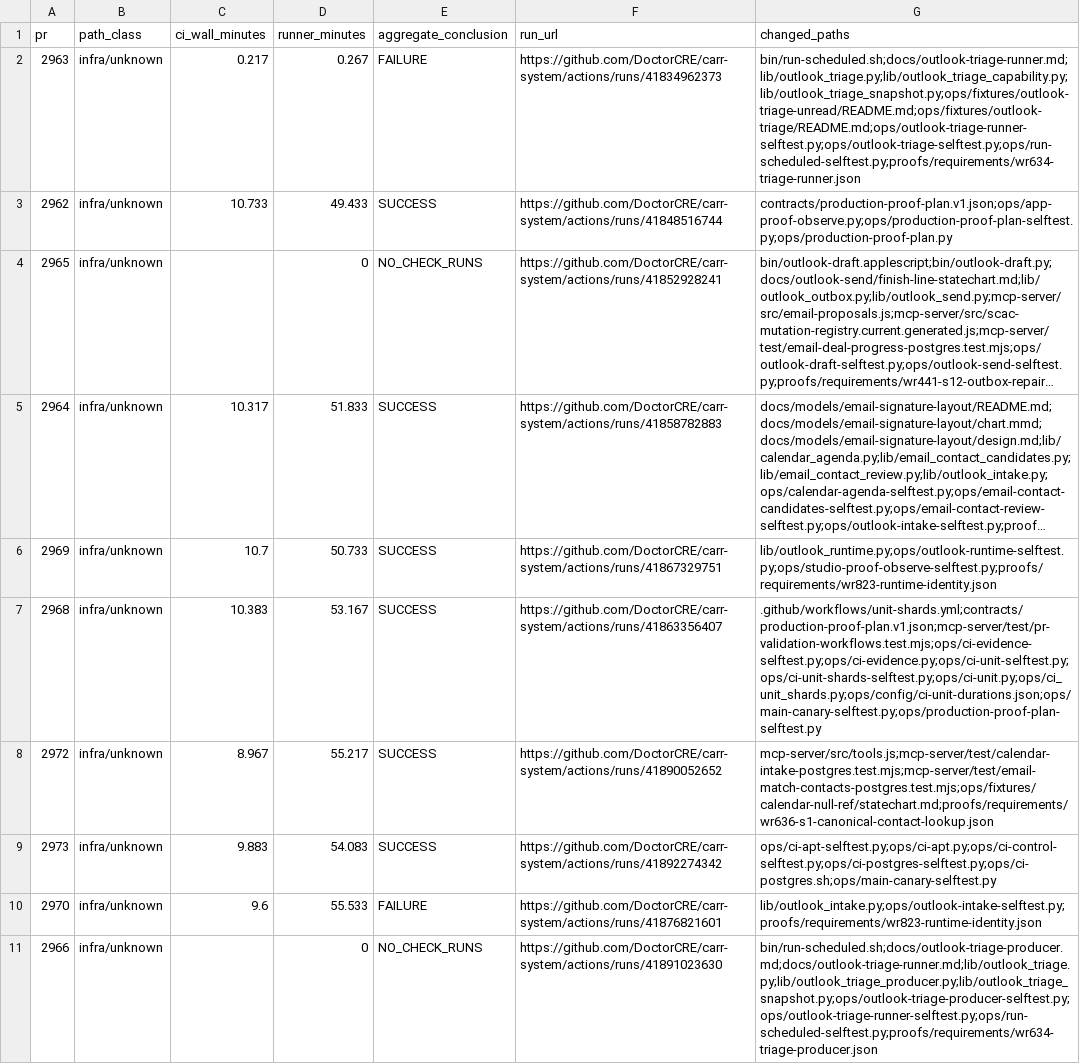
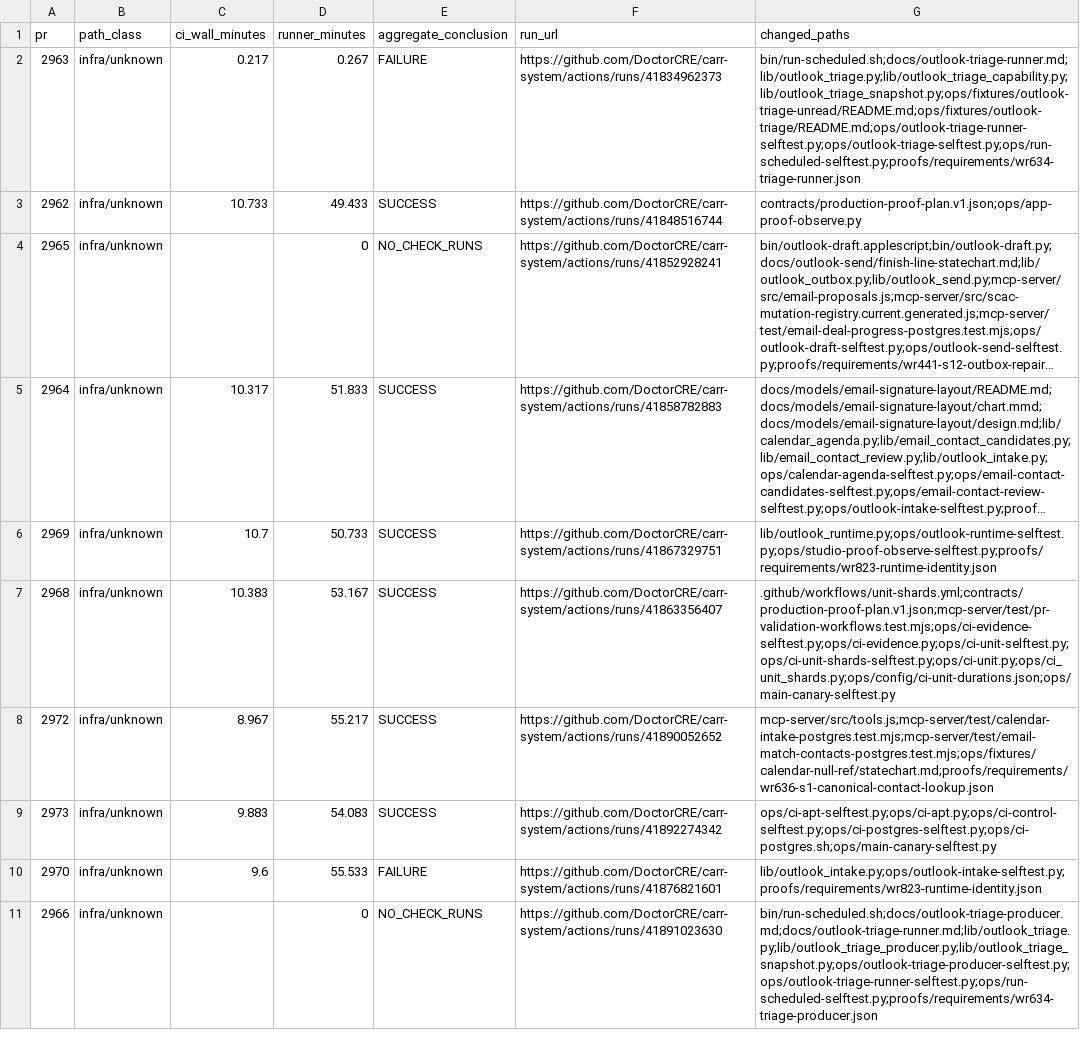
Before and after one commit to DoctorCRE/carr-system, a CSV file: docs/ci-path-selection-baseline.csv, drawn as a sheet; only a part is shown; long unchanged cells end in …; the diff covers the shown part only; the diff names each change by its address in the sheet, - before the commit and + after, or states it on an @@ line.

```diff
--- a/docs/ci-path-selection-baseline.csv
+++ b/docs/ci-path-selection-baseline.csv
-G3 (changed_paths): contracts/production-proof-plan.v1.json;ops/app-proof-observe.py;ops/production-proof-plan-selftest.py;ops/production-proof-plan.py
+G3 (changed_paths): contracts/production-proof-plan.v1.json;ops/app-proof-observe.py
-G7 (changed_paths): .github/workflows/unit-shards.yml;contracts/production-proof-plan.v1.json;mcp-server/test/pr-validation-workflows.test.mjs;ops/ci-evidence-selftest.py;ops/ci-evidence.py;ops/ci-unit-selftest.py;ops/ci-unit-shards-selftest.py;ops/ci-unit.py;ops/ci_unit_shards.py;ops/config/ci-unit-durations.json;ops/main-canary-selftest.py;ops/production-proof-plan-selftest.py
+G7 (changed_paths): .github/workflows/unit-shards.yml;contracts/production-proof-plan.v1.json;mcp-server/test/pr-validation-workflows.test.mjs;ops/ci-evidence-selftest.py;ops/ci-evidence.py;ops/ci-unit-selftest.py;ops/ci-unit-shards-selftest.py;ops/ci-unit.py;ops/ci_unit_shards.py;ops/config/ci-unit-durations.json;ops/main-canary-selftest.py
```
Also changed, not shown: 4 edited cells elsewhere in this file, 11 other files.
